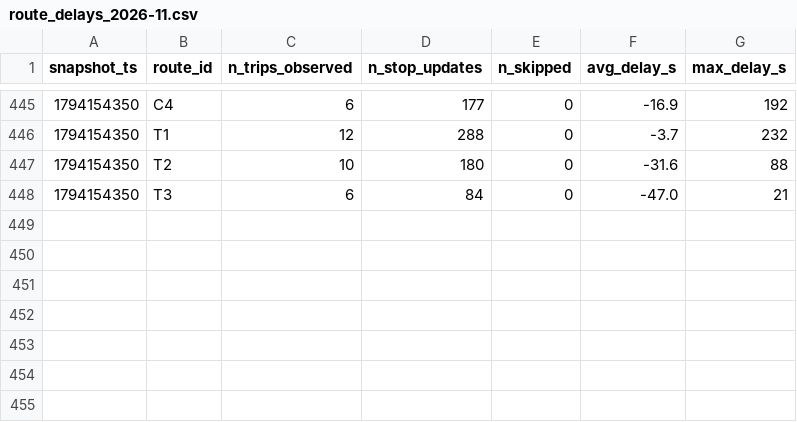
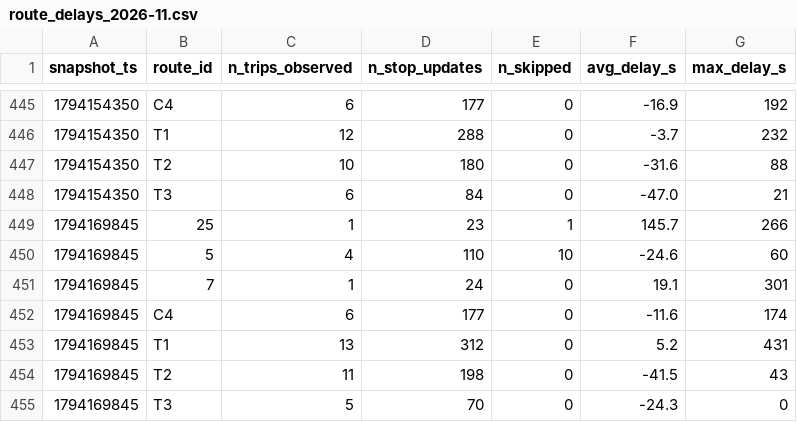
Before and after one commit to Lodesthard/smart-mobility-lemans, a CSV file: data/history/route_delays_2026-11.csv, drawn as a sheet; only a part is shown, gaps mark what is left out; the diff names each change by its address in the sheet, - before the commit and + after, or states it on an @@ line.

```diff
--- a/data/history/route_delays_2026-11.csv
+++ b/data/history/route_delays_2026-11.csv
+row 449: 1794169845 | 25 | 1 | 23 | 1 | 145.7 | 266
+row 450: 1794169845 | 5 | 4 | 110 | 10 | -24.6 | 60
+row 451: 1794169845 | 7 | 1 | 24 | 0 | 19.1 | 301
+row 452: 1794169845 | C4 | 6 | 177 | 0 | -11.6 | 174
+row 453: 1794169845 | T1 | 13 | 312 | 0 | 5.2 | 431
+row 454: 1794169845 | T2 | 11 | 198 | 0 | -41.5 | 43
+row 455: 1794169845 | T3 | 5 | 70 | 0 | -24.3 | 0
```
Also changed, not shown: 1 other file.
